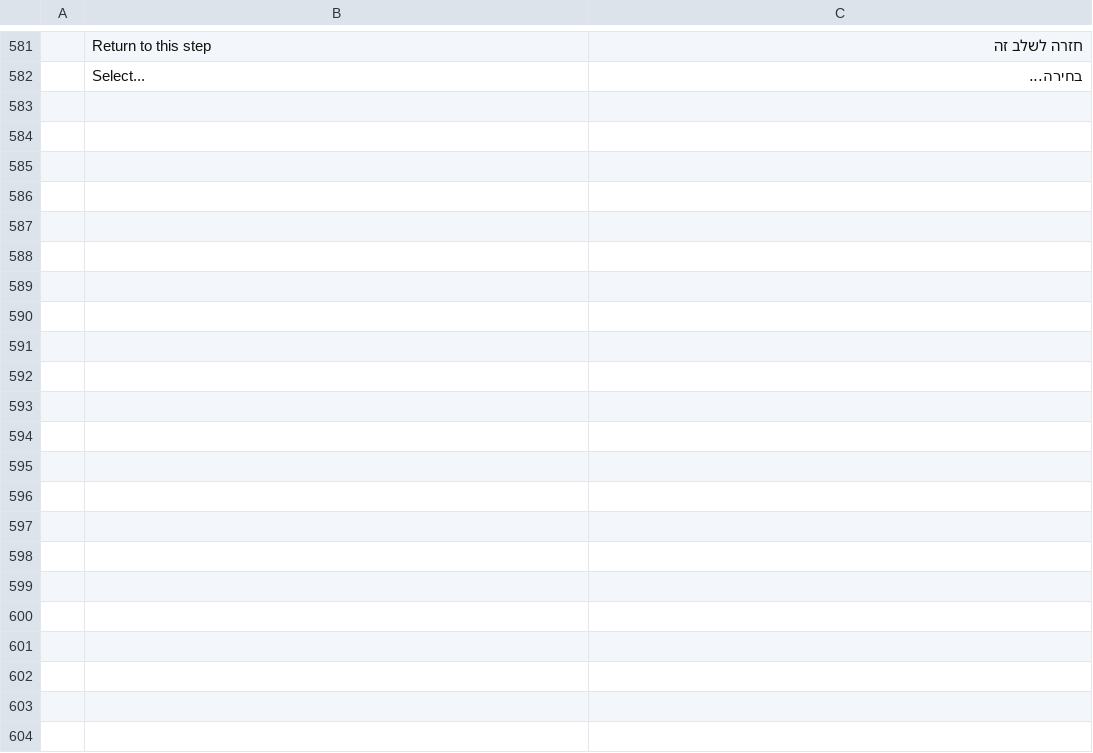
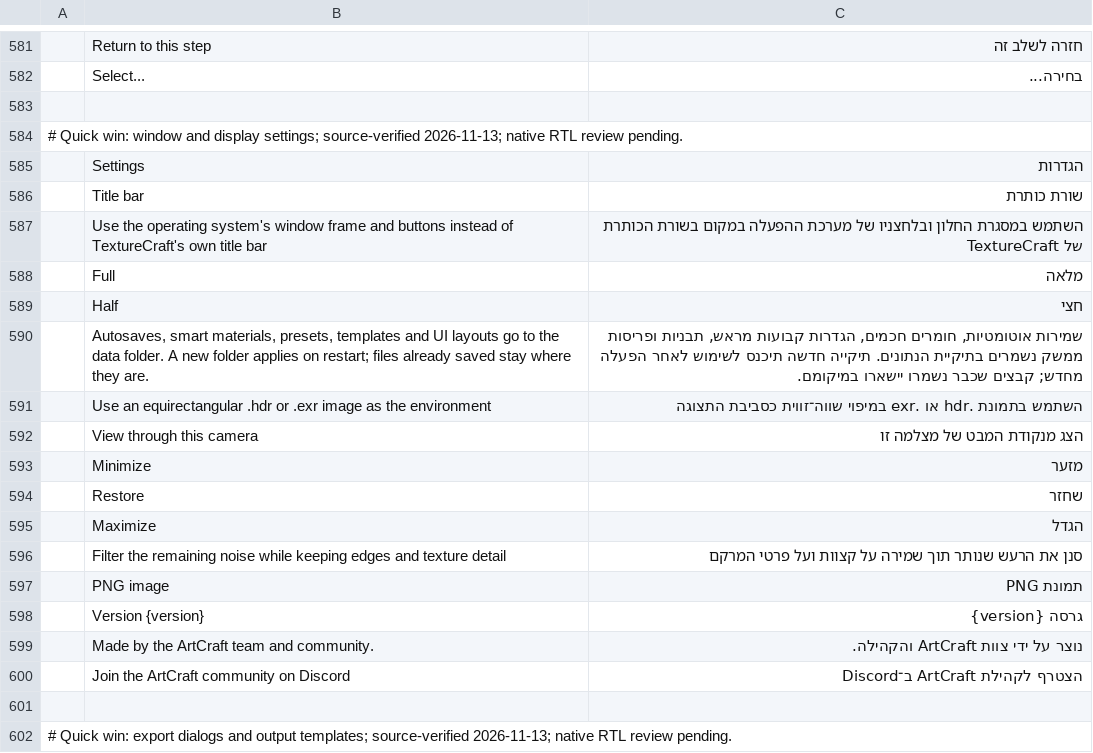
Before and after one commit to nocturney/craft-i18n, a TSV file: locales/he/texturecraft.tsv, drawn as a sheet; only a part is shown, gaps mark what is left out; the diff covers the shown part only; the diff names each change by its address in the sheet, - before the commit and + after, or states it on an @@ line.

Commit message:
i18n(he): add 38 source-verified TextureCraft window/export translations

```diff
--- a/locales/he/texturecraft.tsv
+++ b/locales/he/texturecraft.tsv
+row 583: (empty)
+row 584: # Quick win: window and display settings; source-verified 2026-11-13; native RTL review pending.
+row 585:  | Settings | הגדרות
+row 586:  | Title bar | שורת כותרת
+row 587:  | Use the operating system's window frame and buttons instead of TextureCraft's own title bar | השתמש במסגרת החלון ובלחצניו של מערכת ההפעלה במקום בשורת הכותרת של TextureCraft
+row 588:  | Full | מלאה
+row 589:  | Half | חצי
+row 590:  | Autosaves, smart materials, presets, templates and UI layouts go to the data folder. A new folder applies on restart; files already saved stay where they are. | שמירות אוטומטיות, חומרים חכמים, הגדרות קבועות מראש, תבניות ופריסות ממשק נשמרים בתיקיית הנתונים. תיקייה חדשה תיכנס לשימוש לאחר הפעלה מחדש; קבצים שכבר נשמרו יישארו במיקומם.
+row 591:  | Use an equirectangular .hdr or .exr image as the environment | השתמש בתמונת .hdr או .exr במיפוי שווה־זווית כסביבת התצוגה
+row 592:  | View through this camera | הצג מנקודת המבט של מצלמה זו
+row 593:  | Minimize | מזער
+row 594:  | Restore | שחזר
+row 595:  | Maximize | הגדל
+row 596:  | Filter the remaining noise while keeping edges and texture detail | סנן את הרעש שנותר תוך שמירה על קצוות ועל פרטי המרקם
+row 597:  | PNG image | תמונת PNG
+row 598:  | Version {version} | גרסה {version}
+row 599:  | Made by the ArtCraft team and community. | נוצר על ידי צוות ArtCraft והקהילה.
+row 600:  | Join the ArtCraft community on Discord | הצטרף לקהילת ArtCraft ב־Discord
+row 601: (empty)
+row 602: # Quick win: export dialogs and output templates; source-verified 2026-11-13; native RTL review pending.
```
Also changed, not shown: 22 added rows and 2 edited cells elsewhere in this file.
